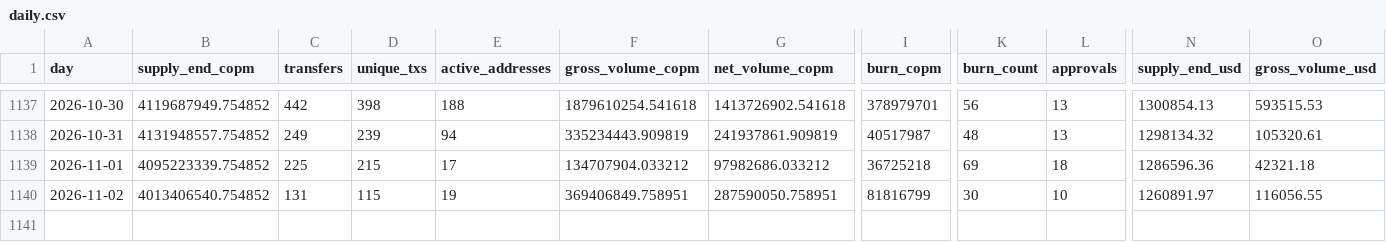
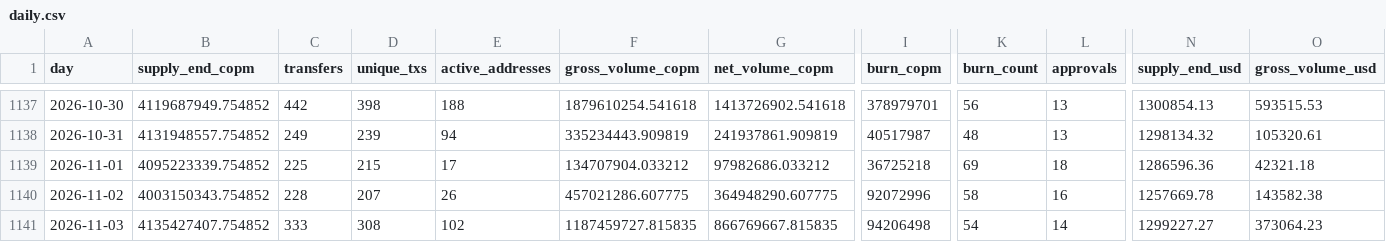
Before and after one commit to juansacdev/copm-onchain-analysis, a CSV file: data/polygon/daily.csv, drawn as a sheet; only a part is shown, gaps mark what is left out; rows hold the shown columns only; the diff covers the shown part only; the diff names each change by its address in the sheet, - before the commit and + after, or states it on an @@ line.

```diff
--- a/data/polygon/daily.csv
+++ b/data/polygon/daily.csv
-B1140 (supply_end_copm): 4013406540.754852
+B1140 (supply_end_copm): 4003150343.754852
-C1140 (transfers): 131
+C1140 (transfers): 228
-D1140 (unique_txs): 115
+D1140 (unique_txs): 207
-E1140 (active_addresses): 19
+E1140 (active_addresses): 26
-F1140 (gross_volume_copm): 369406849.758951
+F1140 (gross_volume_copm): 457021286.607775
-G1140 (net_volume_copm): 287590050.758951
+G1140 (net_volume_copm): 364948290.607775
-I1140 (burn_copm): 81816799
+I1140 (burn_copm): 92072996
-K1140 (burn_count): 30
+K1140 (burn_count): 58
-L1140 (approvals): 10
+L1140 (approvals): 16
-N1140 (supply_end_usd): 1260891.97
+N1140 (supply_end_usd): 1257669.78
-O1140 (gross_volume_usd): 116056.55
+O1140 (gross_volume_usd): 143582.38
+row 1141: 2026-11-03 | 4135427407.754852 | 333 | 308 | 102 | 1187459727.815835 | 866769667.815835 | 94206498 | 54 | 14 | 1299227.27 | 373064.23
```
Also changed, not shown: 2 edited cells elsewhere in this file, 12 other files.
